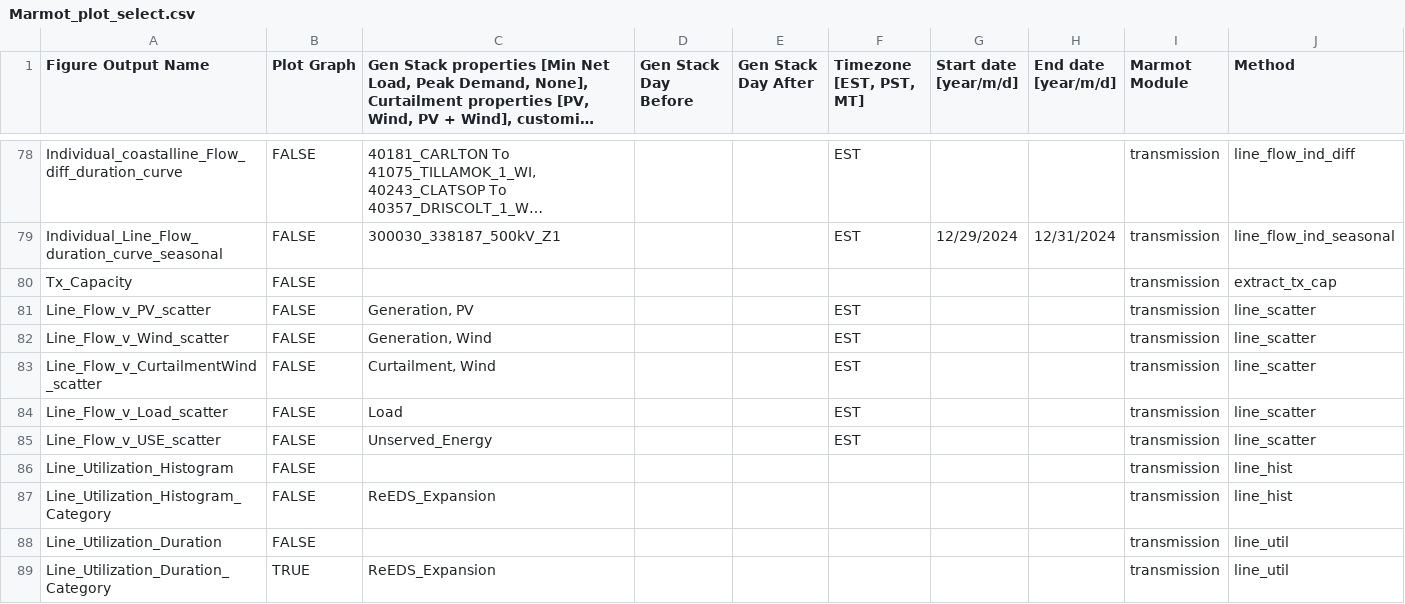
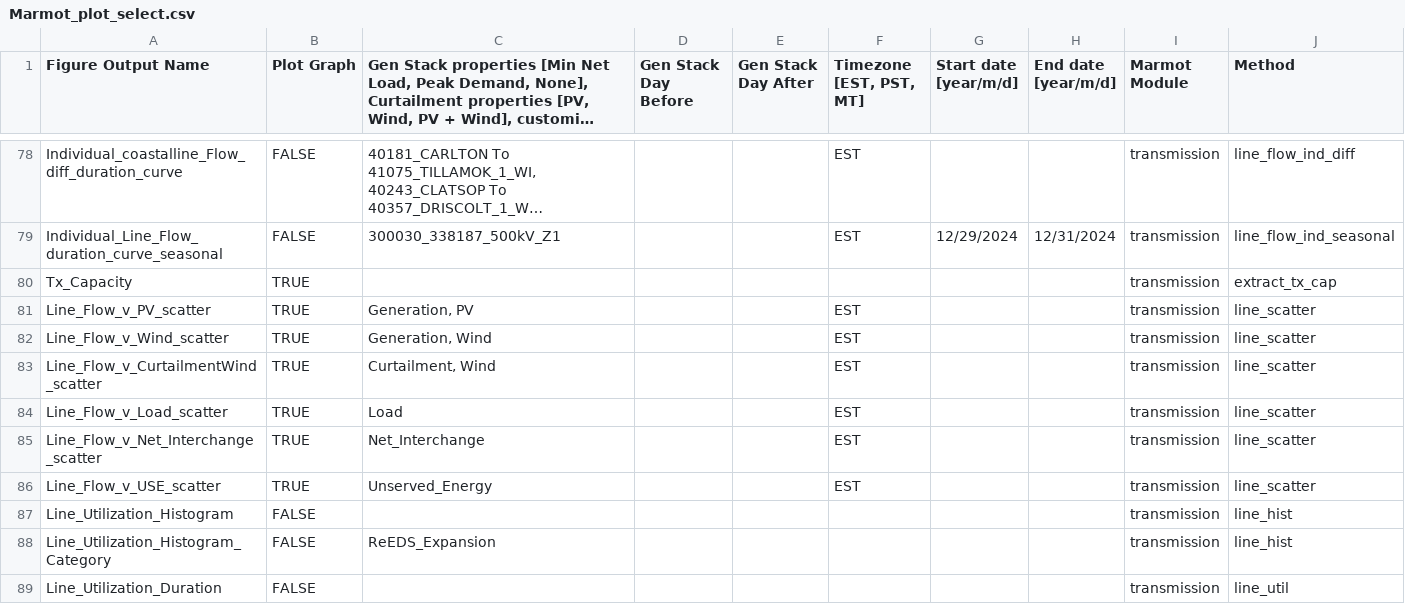
Before and after one commit to NREL/Marmot, a CSV file: marmot/Marmot_plot_select.csv, drawn as a sheet; only a part is shown, gaps mark what is left out; the shorter side is filled out with more unchanged rows; long unchanged cells end in …; addresses are those after the commit; the diff names each change by its address in the sheet, - before the commit and + after, or states it on an @@ line.

```diff
--- a/marmot/Marmot_plot_select.csv
+++ b/marmot/Marmot_plot_select.csv
-B80:B84 (Plot Graph): FALSE
+B80:B84 (Plot Graph): TRUE
+row 85: Line_Flow_v_Net_Interchange_scatter | TRUE | Net_Interchange |  |  | EST |  |  | transmission | line_scatter
-B86 (Plot Graph): FALSE
+B86 (Plot Graph): TRUE
```
Also changed, not shown: marmot/Marmot_user_defined_inputs.csv, 1 other file.
